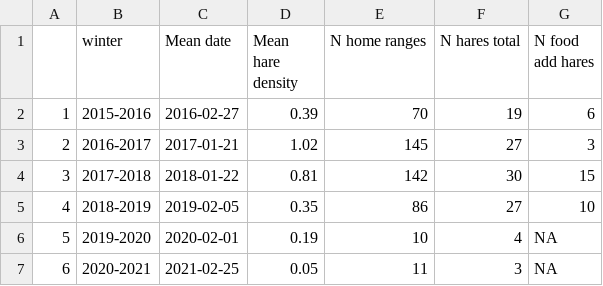
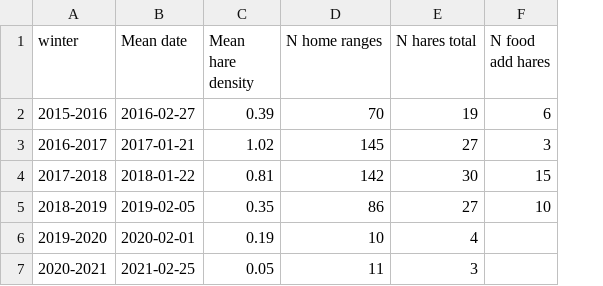
Before and after one commit to jballuffi/HR_PopCycle_SnowshoeHares, a CSV file: output/results/supplemental_table.csv, drawn as a sheet; removed rows and columns are numbered as before the commit, all else as after; the diff names each change by its address in the sheet, - before the commit and + after, or states it on an @@ line.

Commit message:
make AIC table

```diff
--- a/output/results/supplemental_table.csv
+++ b/output/results/supplemental_table.csv
-column A, rows 2-7: 1 | 2 | 3 | 4 | 5 | 6
-F6:F7 (N food add hares): NA
+F6:F7 (N food add hares): (empty)
```
Also changed, not shown: 2 other files.
